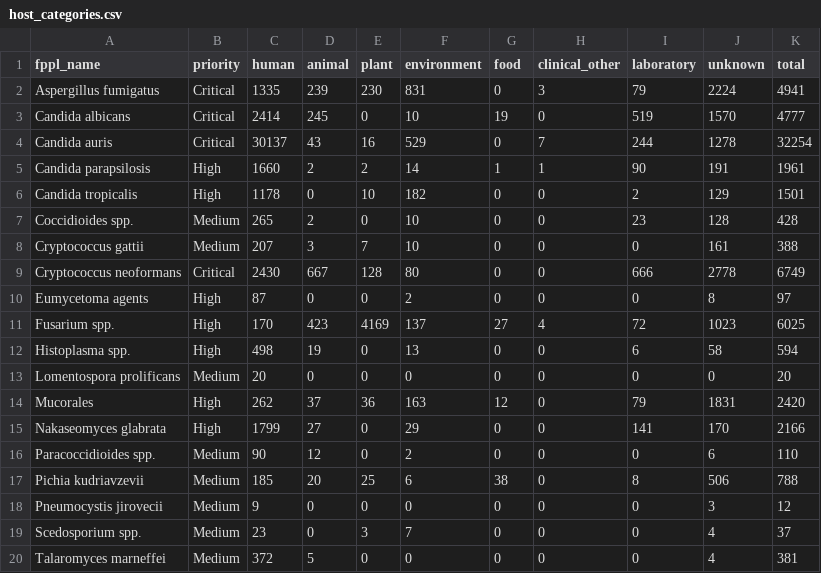
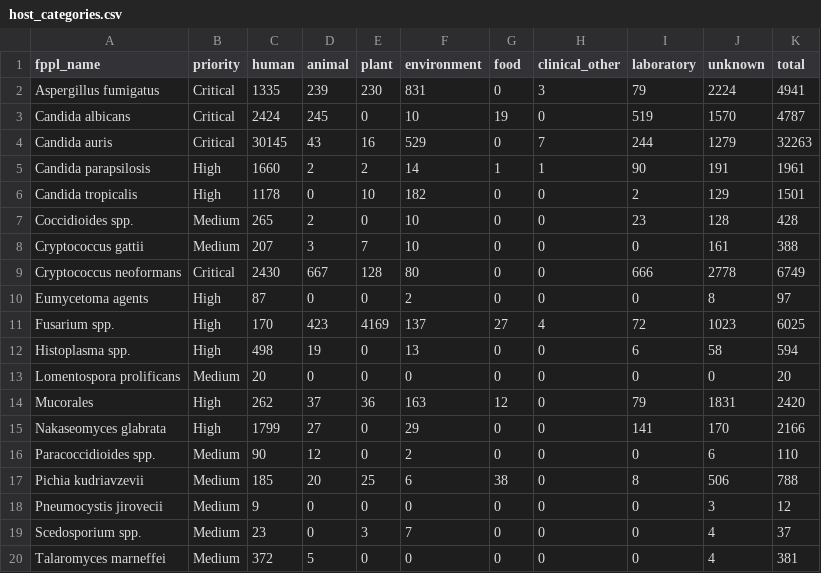
Before and after one commit to happykhan/fungiwatch, a CSV file: build/host_categories.csv, drawn as a sheet.

Commit message:
chore: daily data update 2026-08-26 —  9 files changed, 1024 insertions(+), 55 deletions(-)

```diff
--- a/build/host_categories.csv
+++ b/build/host_categories.csv
@@ -2,4 +2,4 @@ fppl_name,priority,human,animal,plant,environment,food,clinical_other,laboratory
 Aspergillus fumigatus,Critical,1335,239,230,831,0,3,79,2224,4941
-Candida albicans,Critical,2414,245,0,10,19,0,519,1570,4777
-Candida auris,Critical,30137,43,16,529,0,7,244,1278,32254
+Candida albicans,Critical,2424,245,0,10,19,0,519,1570,4787
+Candida auris,Critical,30145,43,16,529,0,7,244,1279,32263
 Candida parapsilosis,High,1660,2,2,14,1,1,90,191,1961
```
Also changed, not shown: build/submitter_categories.csv, build/submitters.csv, 6 other files.
